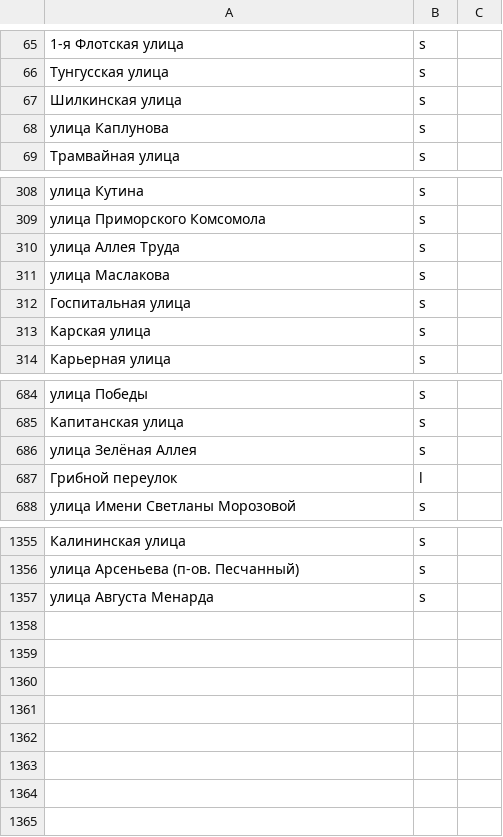
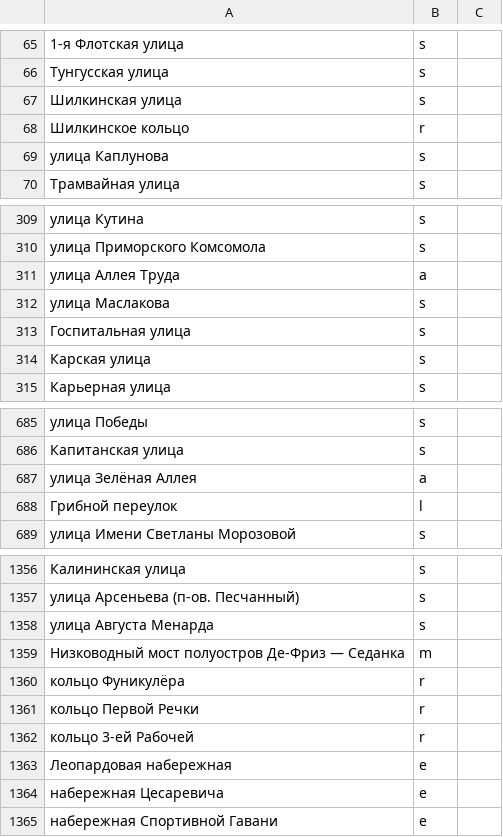
Before and after one commit to skirienko/vvmap, a CSV file: streets_types.csv, drawn as a sheet; only a part is shown, gaps mark what is left out; addresses are those after the commit; the diff names each change by its address in the sheet, - before the commit and + after, or states it on an @@ line.

```diff
--- a/streets_types.csv
+++ b/streets_types.csv
+row 68: Шилкинское кольцо | r
-B311: s
+B311: a
-B687: s
+B687: a
+row 1359: Низководный мост полуостров Де-Фриз — Седанка | m
+row 1360: кольцо Фуникулёра | r
+row 1361: кольцо Первой Речки | r
+row 1362: кольцо 3-ей Рабочей | r
+row 1363: Леопардовая набережная | e
+row 1364: набережная Цесаревича | e
+row 1365: набережная Спортивной Гавани | e
```
Also changed, not shown: streets_genders.csv, 6 other files.
